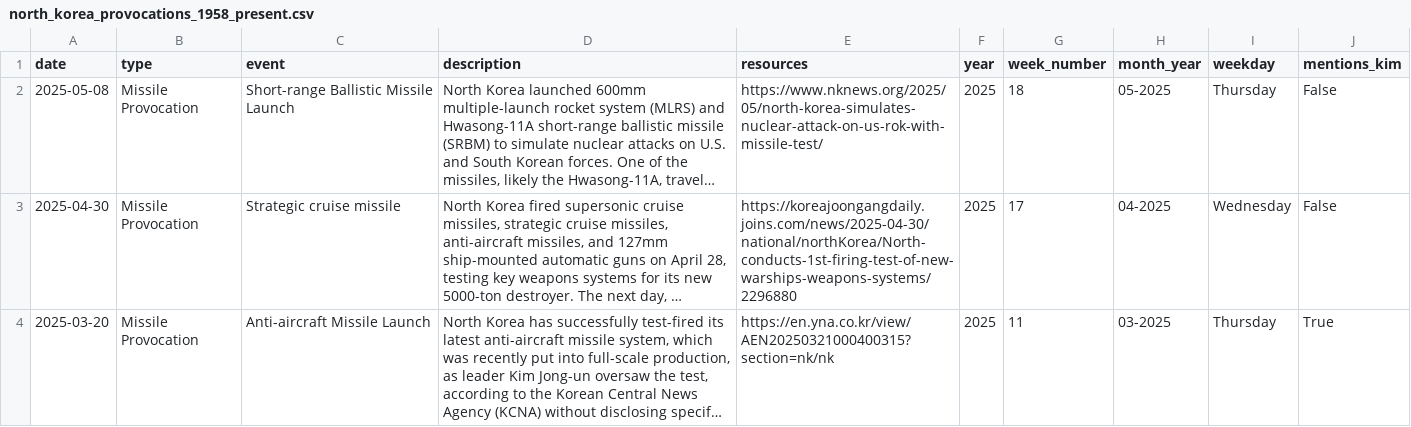
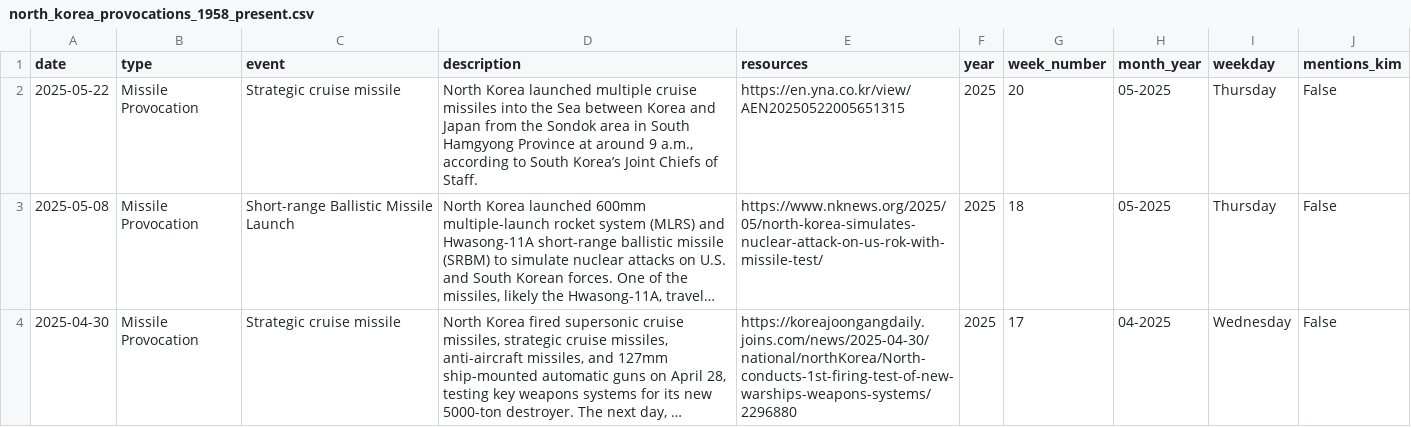
Before and after one commit to stiles/north-korea-provocations, a CSV file: data/processed/north_korea_provocations_1958_present.csv, drawn as a sheet; only a part is shown; the shorter side is filled out with more unchanged rows; long unchanged cells end in …; the diff names each change by its address in the sheet, - before the commit and + after, or states it on an @@ line.

Commit message:
bot fetched/updated data

```diff
--- a/data/processed/north_korea_provocations_1958_present.csv
+++ b/data/processed/north_korea_provocations_1958_present.csv
+row 2: 2025-05-22 | Missile Provocation | Strategic cruise missile | North Korea launched multiple cruise missiles into the Sea between Korea and Japan from the Sondok area in South Hamgyong Province at around 9 a.m., according to South Korea’s Joint Chiefs of Staff. | https://en.yna.co.kr/view/AEN20250522005651315 | 2025 | 20 | 05-2025 | Thursday | False
```
Also changed, not shown: data/raw/north_korea_provocations_1958_present.csv, 2 other files.
